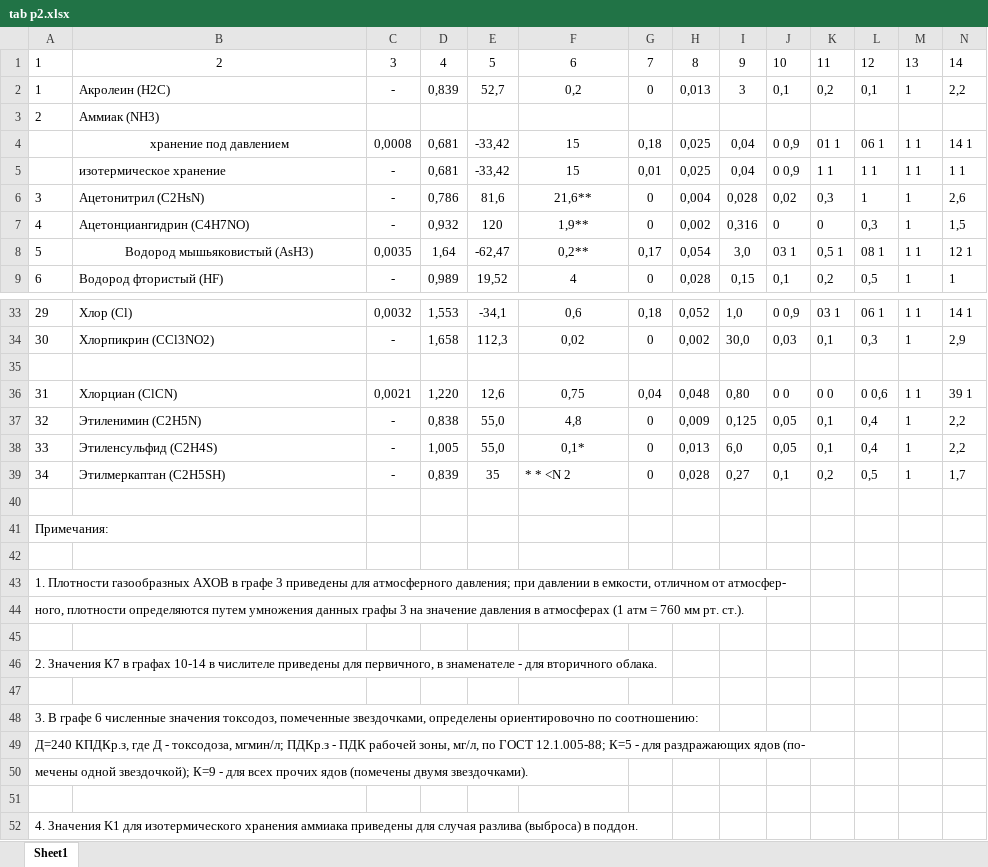
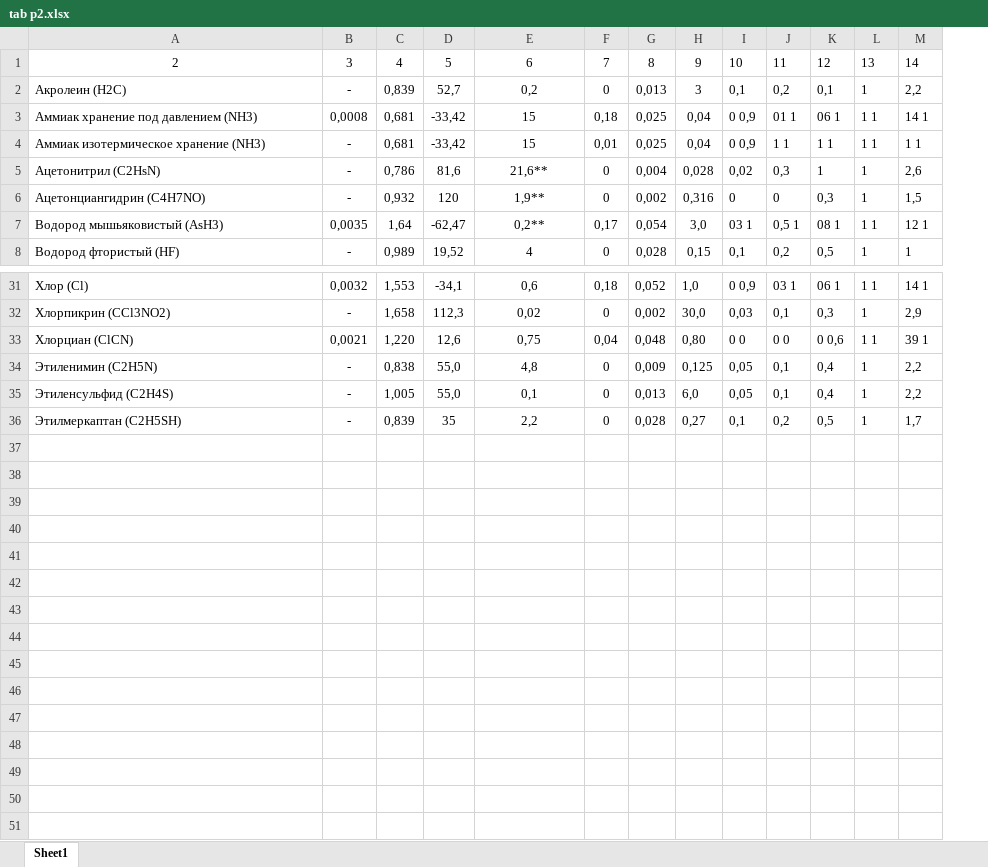
Before and after one commit to ildar-band/rd90, an Excel workbook: files/tab p2.xlsx, sheet Sheet1, drawn as a sheet; only a part is shown, gaps mark what is left out; values as stored, in another font and other column widths than the file's, no borders; removed rows and columns are numbered as before the commit, all else as after; the diff covers the shown part only; the diff names each change by its address in the sheet, - before the commit and + after, or states it on an @@ line.

Commit message:
add func get_str_K1237 to import data from file

```diff
--- a/files/tab p2.xlsx (sheet Sheet1)
+++ b/files/tab p2.xlsx (sheet Sheet1)
-column A, rows 1-2: 1 | 1; rows 6-9: 3 | 4 | 5 | 6; rows 33-34: 29 | 30; rows 36-39: 31 | 32 | 33 | 34
-row 3: 2 | Аммиак (NH3)
-A3: хранение под давлением
+A3: Аммиак хранение под давлением (NH3)
-A3 alignment: center
+A3 alignment: left
-A4: изотермическое хранение
+A4: Аммиак изотермическое хранение (NH3)
-A7 alignment: center
+A7 alignment: left
-row 35: (empty)
-E35: 0,1*
+E35: 0,1
-E36: * * <N 2
+E36: 2,2
-E36 alignment: left
+E36 alignment: center
-row 40: (empty)
-row 41: Примечания:
-row 42: (empty)
-row 43: 1. Плотности газообразных АХОВ в графе 3 приведены для атмосферного давления; при давлении в емкости, отличном от атмосфер-
-row 44: ного, плотности определяются путем умножения данных графы 3 на значение давления в атмосферах (1 атм = 760 мм рт. ст.).
-row 45: (empty)
-row 46: 2. Значения К7 в графах 10-14 в числителе приведены для первичного, в знаменателе - для вторичного облака.
-row 47: (empty)
-row 48: 3. В графе 6 численные значения токсодоз, помеченные звездочками, определены ориентировочно по соотношению:
-row 49: Д=240 КПДКр.з, где Д - токсодоза, мгмин/л; ПДКр.з - ПДК рабочей зоны, мг/л, по ГОСТ 12.1.005-88; К=5 - для раздражающих ядов (по-
-row 50: мечены одной звездочкой); К=9 - для всех прочих ядов (помечены двумя звездочками).
-row 51: (empty)
-row 52: 4. Значения K1 для изотермического хранения аммиака приведены для случая разлива (выброса) в поддон.
```
Also changed, not shown: 1 removed row elsewhere in this sheet, 3 other files.
